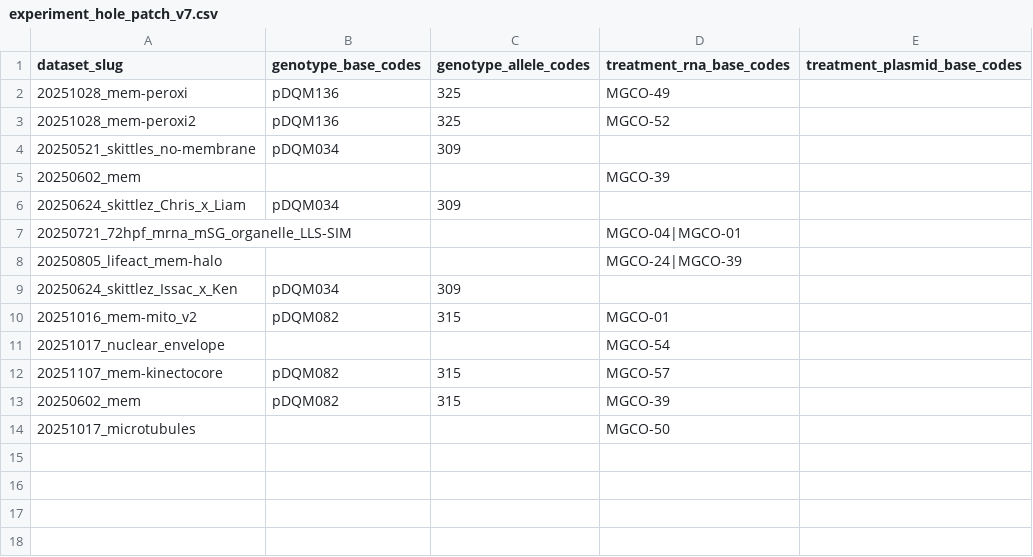
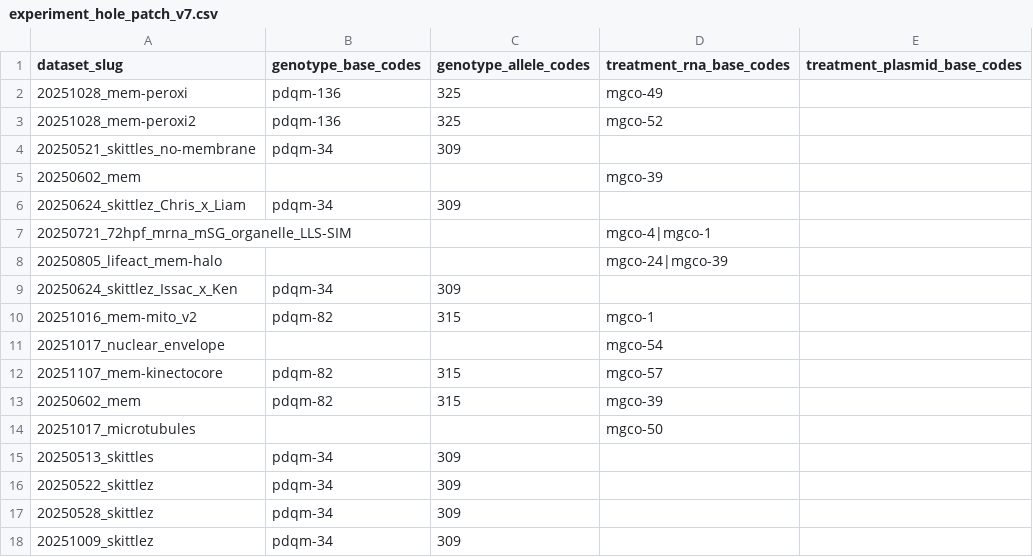
Before and after one commit to davekokel/carp_v2_mirror, a CSV file: seed_kits/legacy_wrangling_v2/raw/experiment_hole_patch_v7.csv, drawn as a sheet.

Commit message:
legacy imaging: enforce genotype basecodes invariant; add exp patch; fix genotype joins; add v_construct_marker_styles migration

```diff
--- a/seed_kits/legacy_wrangling_v2/raw/experiment_hole_patch_v7.csv
+++ b/seed_kits/legacy_wrangling_v2/raw/experiment_hole_patch_v7.csv
@@ -1,14 +1,18 @@
 dataset_slug,genotype_base_codes,genotype_allele_codes,treatment_rna_base_codes,treatment_plasmid_base_codes
-20251028_mem-peroxi,pDQM136,325,MGCO-49,
-20251028_mem-peroxi2,pDQM136,325,MGCO-52,
-20250521_skittles_no-membrane,pDQM034,309,,
-20250602_mem,,,MGCO-39,
-20250624_skittlez_Chris_x_Liam,pDQM034,309,,
-20250721_72hpf_mrna_mSG_organelle_LLS-SIM,,,MGCO-04|MGCO-01,
-20250805_lifeact_mem-halo,,,MGCO-24|MGCO-39,
-20250624_skittlez_Issac_x_Ken,pDQM034,309,,
-20251016_mem-mito_v2,pDQM082,315,MGCO-01,
-20251017_nuclear_envelope,,,MGCO-54,
-20251107_mem-kinectocore,pDQM082,315,MGCO-57,
-20250602_mem,pDQM082,315,MGCO-39,
-20251017_microtubules,,,MGCO-50,
+20251028_mem-peroxi,pdqm-136,325,mgco-49,
+20251028_mem-peroxi2,pdqm-136,325,mgco-52,
+20250521_skittles_no-membrane,pdqm-34,309,,
+20250602_mem,,,mgco-39,
+20250624_skittlez_Chris_x_Liam,pdqm-34,309,,
+20250721_72hpf_mrna_mSG_organelle_LLS-SIM,,,mgco-4|mgco-1,
+20250805_lifeact_mem-halo,,,mgco-24|mgco-39,
+20250624_skittlez_Issac_x_Ken,pdqm-34,309,,
+20251016_mem-mito_v2,pdqm-82,315,mgco-1,
+20251017_nuclear_envelope,,,mgco-54,
+20251107_mem-kinectocore,pdqm-82,315,mgco-57,
+20250602_mem,pdqm-82,315,mgco-39,
+20251017_microtubules,,,mgco-50,
+20250513_skittles,pdqm-34,309,,
+20250522_skittlez,pdqm-34,309,,
+20250528_skittlez,pdqm-34,309,,
+20251009_skittlez,pdqm-34,309,,
```
Also changed, not shown: 6 other files.
